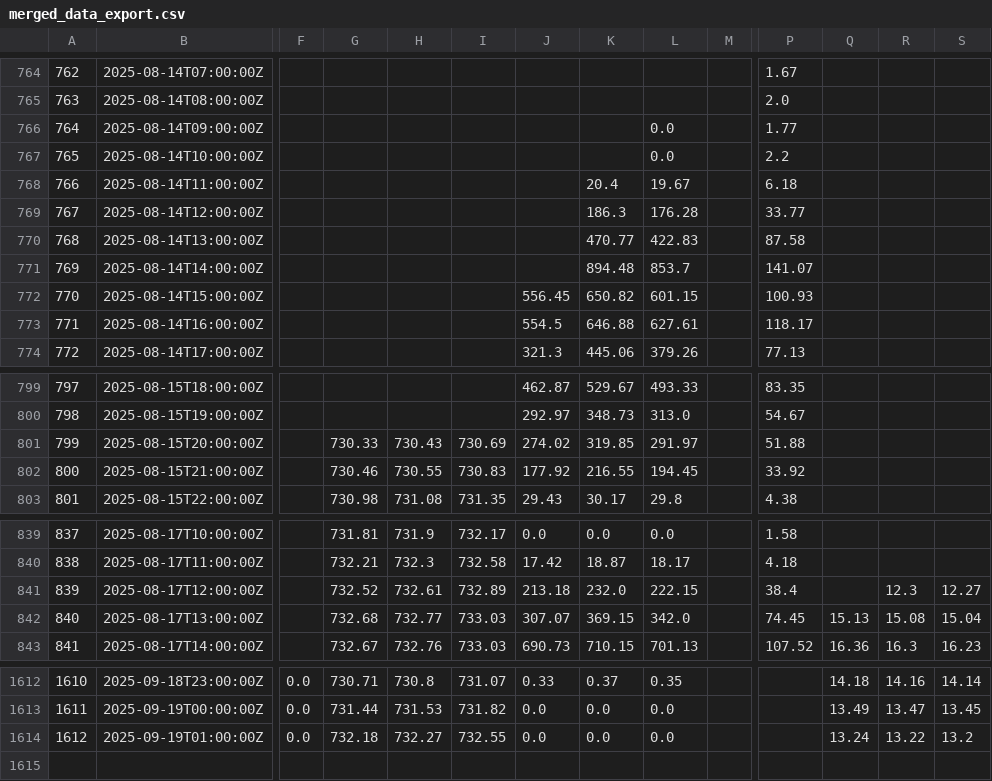
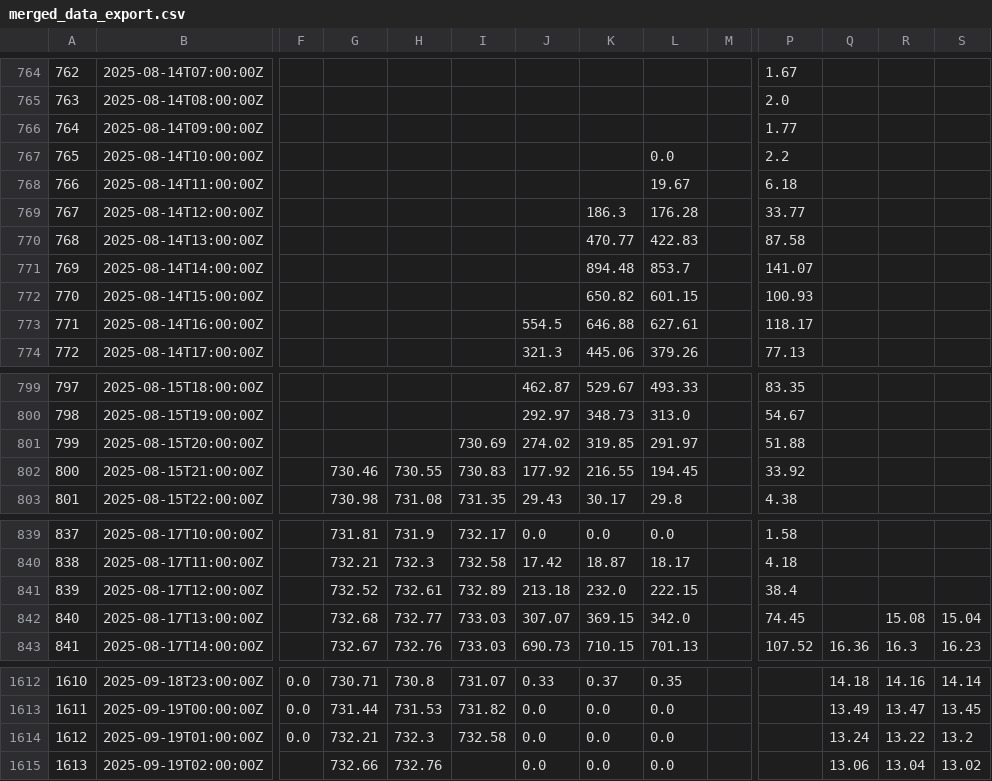
Before and after one commit to ccardenas93/weather_forecast, a CSV file: merged_data_export.csv, drawn as a sheet; only a part is shown, gaps mark what is left out; rows hold the shown columns only; the diff names each change by its address in the sheet, - before the commit and + after, or states it on an @@ line.

```diff
--- a/merged_data_export.csv
+++ b/merged_data_export.csv
-L766: 0.0
+L766: (empty)
-K768: 20.4
+K768: (empty)
-J772: 556.45
+J772: (empty)
-G801: 730.33
+G801: (empty)
-H801: 730.43
+H801: (empty)
-R841: 12.3
+R841: (empty)
-S841: 12.27
+S841: (empty)
-Q842: 15.13
+Q842: (empty)
-G1614: 732.18
+G1614: 732.21
-H1614: 732.27
+H1614: 732.3
-I1614: 732.55
+I1614: 732.58
+row 1615: 1613 | 2025-09-19T02:00:00Z |  | 732.66 | 732.76 |  | 0.0 | 0.0 | 0.0 |  |  | 13.06 | 13.04 | 13.02
```
Also changed, not shown: 1 other file.
